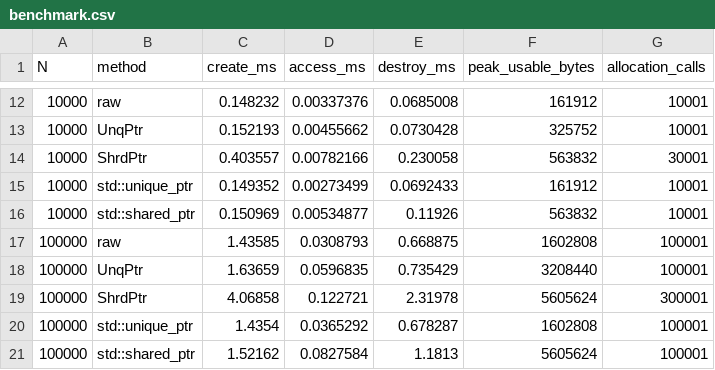
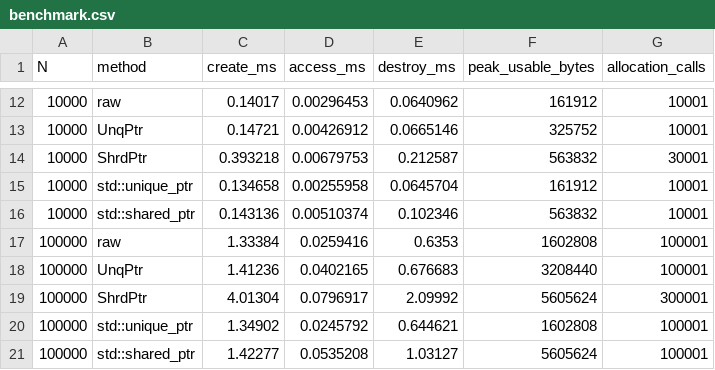
Before and after one commit to ZormiXXX/smart_pointers, a CSV file: benchmark.csv, drawn as a sheet; only a part is shown, gaps mark what is left out; the diff covers the shown part only.

```diff
--- a/benchmark.csv
+++ b/benchmark.csv
@@ -12,10 +12,10 @@ N,method,create_ms,access_ms,destroy_ms,peak_usable_bytes,allocation_calls
-10000,raw,0.148232,0.00337376,0.0685008,161912,10001
-10000,UnqPtr,0.152193,0.00455662,0.0730428,325752,10001
-10000,ShrdPtr,0.403557,0.00782166,0.230058,563832,30001
-10000,std::unique_ptr,0.149352,0.00273499,0.0692433,161912,10001
-10000,std::shared_ptr,0.150969,0.00534877,0.11926,563832,10001
-100000,raw,1.43585,0.0308793,0.668875,1602808,100001
-100000,UnqPtr,1.63659,0.0596835,0.735429,3208440,100001
-100000,ShrdPtr,4.06858,0.122721,2.31978,5605624,300001
-100000,std::unique_ptr,1.4354,0.0365292,0.678287,1602808,100001
-100000,std::shared_ptr,1.52162,0.0827584,1.1813,5605624,100001
+10000,raw,0.14017,0.00296453,0.0640962,161912,10001
+10000,UnqPtr,0.14721,0.00426912,0.0665146,325752,10001
+10000,ShrdPtr,0.393218,0.00679753,0.212587,563832,30001
+10000,std::unique_ptr,0.134658,0.00255958,0.0645704,161912,10001
+10000,std::shared_ptr,0.143136,0.00510374,0.102346,563832,10001
+100000,raw,1.33384,0.0259416,0.6353,1602808,100001
+100000,UnqPtr,1.41236,0.0402165,0.676683,3208440,100001
+100000,ShrdPtr,4.01304,0.0796917,2.09992,5605624,300001
+100000,std::unique_ptr,1.34902,0.0245792,0.644621,1602808,100001
+100000,std::shared_ptr,1.42277,0.0535208,1.03127,5605624,100001
```
Also changed, not shown: 2 added rows, 2 removed rows and 54 edited cells elsewhere in this file, 3 other files.
